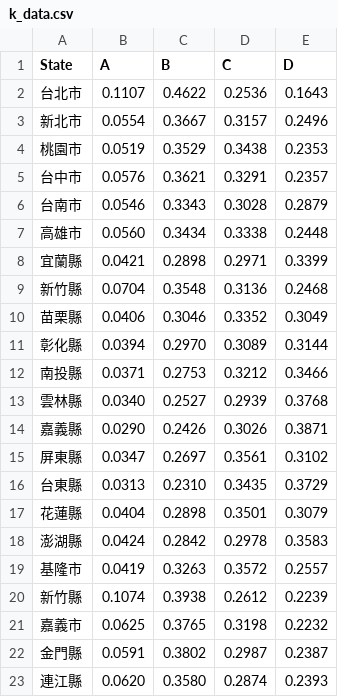
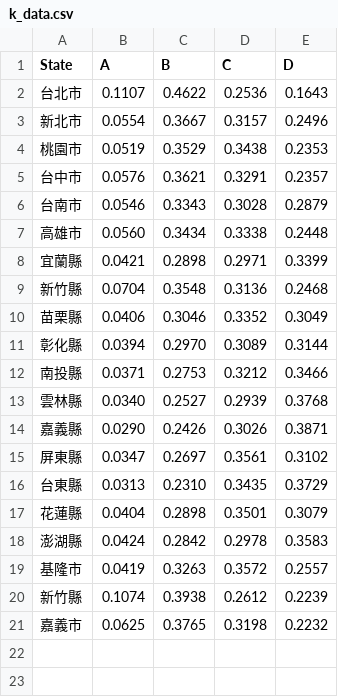
Before and after one commit to changkuan/education_data, a CSV file: k_data.csv, drawn as a sheet.

Commit message:
Update k_data.csv

```diff
--- a/k_data.csv
+++ b/k_data.csv
@@ -21,3 +21 @@ State,A,B,C,D
 嘉義市,0.0625,0.3765,0.3198,0.2232
-金門縣,0.0591,0.3802,0.2987,0.2387
-連江縣,0.0620,0.3580,0.2874,0.2393
```
